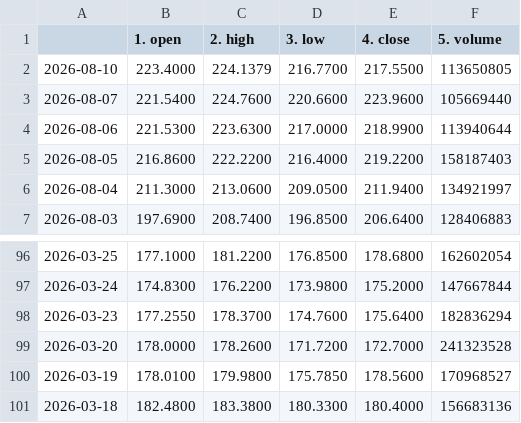
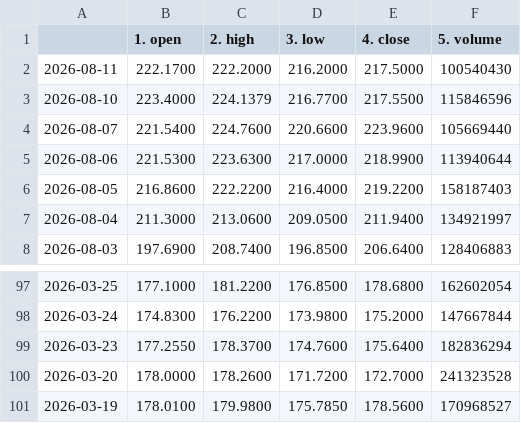
Before and after one commit to tanyalondon/market-mlops, a CSV file: NVDA_test_automation.csv, drawn as a sheet; only a part is shown, gaps mark what is left out.

```diff
--- a/NVDA_test_automation.csv
+++ b/NVDA_test_automation.csv
@@ -1,3 +1,4 @@
 ,1. open,2. high,3. low,4. close,5. volume
-2026-08-10,223.4000,224.1379,216.7700,217.5500,113650805
+2026-08-11,222.1700,222.2000,216.2000,217.5000,100540430
+2026-08-10,223.4000,224.1379,216.7700,217.5500,115846596
 2026-08-07,221.5400,224.7600,220.6600,223.9600,105669440
@@ -100,2 +101 @@
 2026-03-19,178.0100,179.9800,175.7850,178.5600,170968527
-2026-03-18,182.4800,183.3800,180.3300,180.4000,156683136
```
